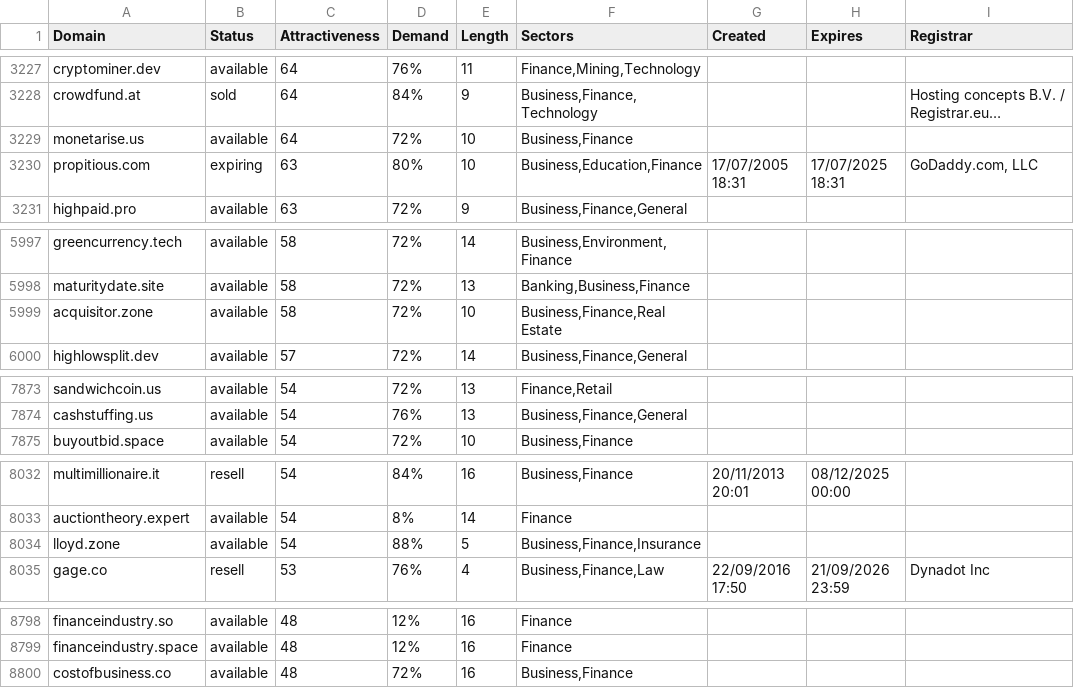
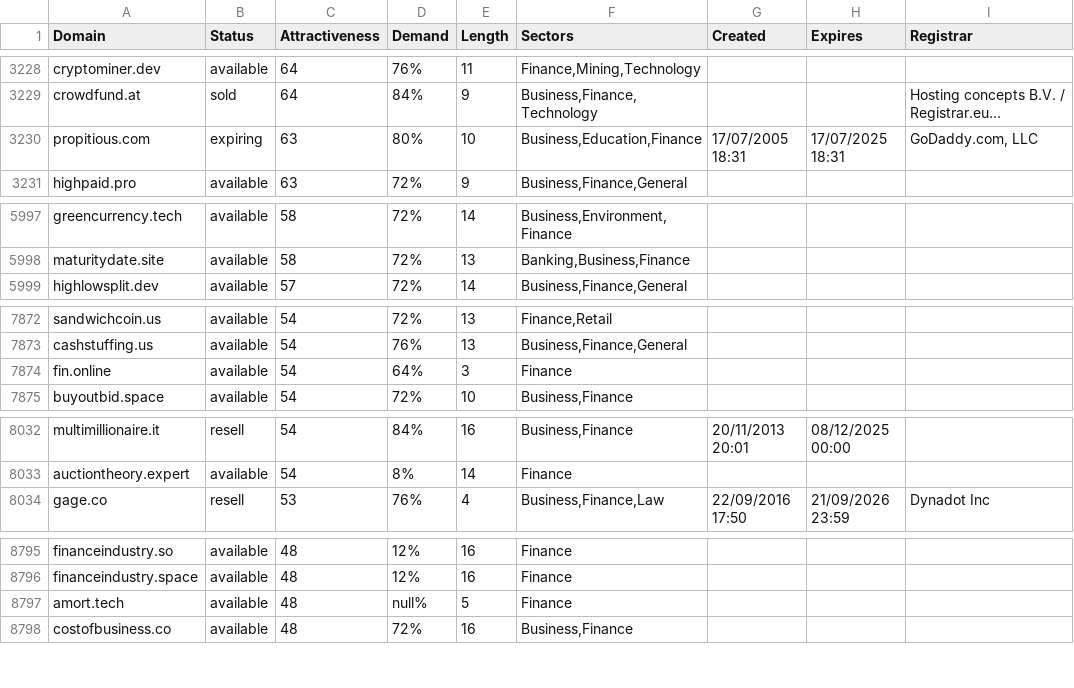
Before and after one commit to UniqueDomains/finance-oneword-domains, a CSV file: finance.csv, drawn as a sheet; only a part is shown, gaps mark what is left out; long unchanged cells end in …; removed rows and columns are numbered as before the commit, all else as after; the diff covers the shown part only; the diff names each change by its address in the sheet, - before the commit and + after, or states it on an @@ line.

```diff
--- a/finance.csv
+++ b/finance.csv
-row 3229: monetarise.us | available | 64 | 72% | 10 | Business,Finance
-row 5999: acquisitor.zone | available | 58 | 72% | 10 | Business,Finance,Real Estate
+row 7874: fin.online | available | 54 | 64% | 3 | Finance
-row 8034: lloyd.zone | available | 54 | 88% | 5 | Business,Finance,Insurance
+row 8797: amort.tech | available | 48 | null% | 5 | Finance
```
Also changed, not shown: 4 added rows and 3 removed rows elsewhere in this file, 2 other files.
